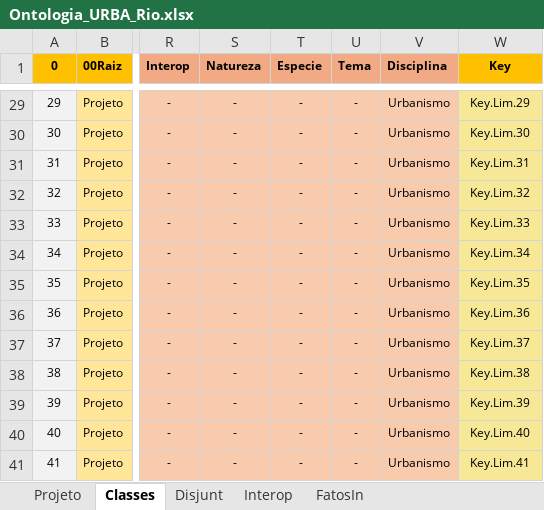
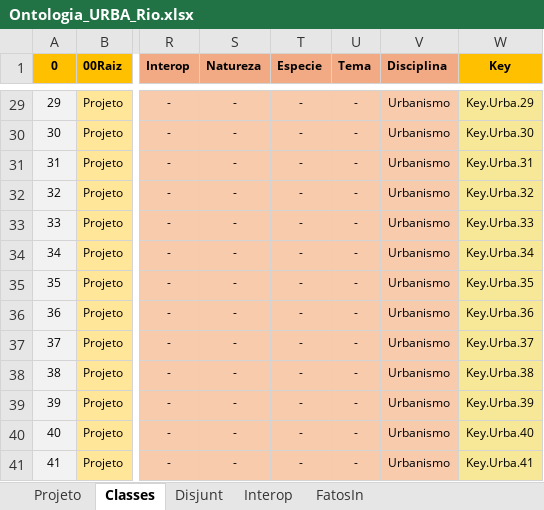
Before and after one commit to JLMenegotto/OntologiaBIM, an Excel workbook: Versão5/URBA/Ontologia_URBA_Rio.xlsx, sheet Classes, drawn as a sheet; only a part is shown, gaps mark what is left out; values as stored, in another font and other column widths than the file's, no borders; conditional formats not drawn; the diff covers the shown part only; the diff names each change by its address in the sheet, - before the commit and + after, or states it on an @@ line.

```diff
--- a/Versão5/URBA/Ontologia_URBA_Rio.xlsx (sheet Classes)
+++ b/Versão5/URBA/Ontologia_URBA_Rio.xlsx (sheet Classes)
-W29 (Key): Key.Lim.29
+W29 (Key): Key.Urba.29
-W30 (Key): Key.Lim.30
+W30 (Key): Key.Urba.30
-W31 (Key): Key.Lim.31
+W31 (Key): Key.Urba.31
-W32 (Key): Key.Lim.32
+W32 (Key): Key.Urba.32
-W33 (Key): Key.Lim.33
+W33 (Key): Key.Urba.33
-W34 (Key): Key.Lim.34
+W34 (Key): Key.Urba.34
-W35 (Key): Key.Lim.35
+W35 (Key): Key.Urba.35
-W36 (Key): Key.Lim.36
+W36 (Key): Key.Urba.36
-W37 (Key): Key.Lim.37
+W37 (Key): Key.Urba.37
-W38 (Key): Key.Lim.38
+W38 (Key): Key.Urba.38
-W39 (Key): Key.Lim.39
+W39 (Key): Key.Urba.39
-W40 (Key): Key.Lim.40
+W40 (Key): Key.Urba.40
-W41 (Key): Key.Lim.41
+W41 (Key): Key.Urba.41
```
Also changed, not shown: 9 added rows, 65 edited cells and row numbers in column A elsewhere in this sheet, sheet FatosIn, sheet Projeto, formulas that keep their value.
